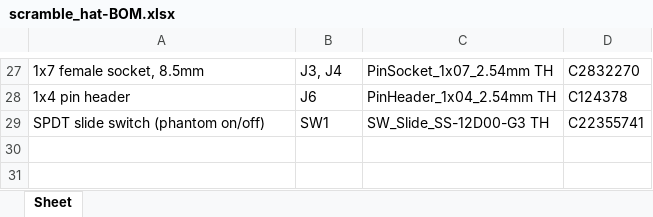
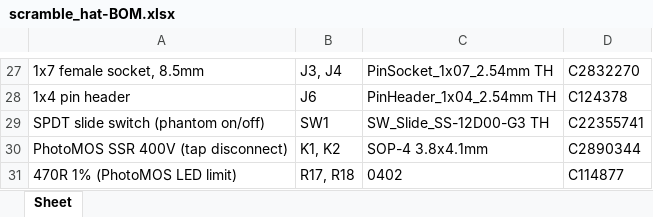
Before and after one commit to scrambletools/ES8389-Hat, an Excel workbook: fab/scramble_hat-BOM.xlsx, sheet Sheet, drawn as a sheet; only a part is shown, gaps mark what is left out; values as stored, in another font and other column widths than the file's, no borders; the diff names each change by its address in the sheet, - before the commit and + after, or states it on an @@ line.

Commit message:
feat: phantom PoE-tap disconnect via SPDT + dual PhotoMOS
Open both PoE-tap lines (V_PoE and PGND) when phantom is off so the
Ethernet-referenced PoE ground stops coupling buzz into a dynamic mic.
SW1 (SPDT) drives the Q1 enable plus two KAQY214S PhotoMOS SSRs (K1/K2)
through R17/R18: K1 breaks V_PoE, K2 breaks PGND. Both lines must open
because C17 (100nF) bridges them, so breaking one alone leaves the buzz.

SMD PhotoMOS instead of a DPDT slide: the through-hole DPDT's pads cut
through the inner-layer I2S/I2C bus (33 DRC shorts); the SOP-4 SSRs sit
on one copper layer and route clean.

sheet_input: SW1 back to SPDT; add K1/K2 (scramble_hat:PhotoMOS symbol,
  KiCad SOP-4_3.8x4.1 footprint) + R17/R18 470R; J5 -> TAP_HV/TAP_GND.
BOM: SW1 SS-12D00-G3, K1/K2 KAQY214S (C2890344), R17/R18 (C114877).
PCB: place + route new parts; correct bottom-side 3D-model rotations
  (180 deg on the mirror-fixed parts U1/OK1/Q1/D2/D6/D7/D8); restore
  exclude_from_pos_files on J1/J2/J5/C19 that a re-layout had wiped
  (they were leaking into the CPL).
fab: regenerate gerbers/drill/BOM/CPL (52 placed; excludes C19/J1/J2/J5/R14).
Remove the now-unused DPDT footprint + 3D model.

Verify K1/K2 (SOP-4, -90) and U1 (QFN, +270) rotations in the JLCPCB
assembly preview before ordering.

```diff
--- a/fab/scramble_hat-BOM.xlsx (sheet Sheet)
+++ b/fab/scramble_hat-BOM.xlsx (sheet Sheet)
+row 30: PhotoMOS SSR 400V (tap disconnect) | K1, K2 | SOP-4 3.8x4.1mm | C2890344
+row 31: 470R 1% (PhotoMOS LED limit) | R17, R18 | 0402 | C114877
```
Also changed, not shown: 20 other files.
